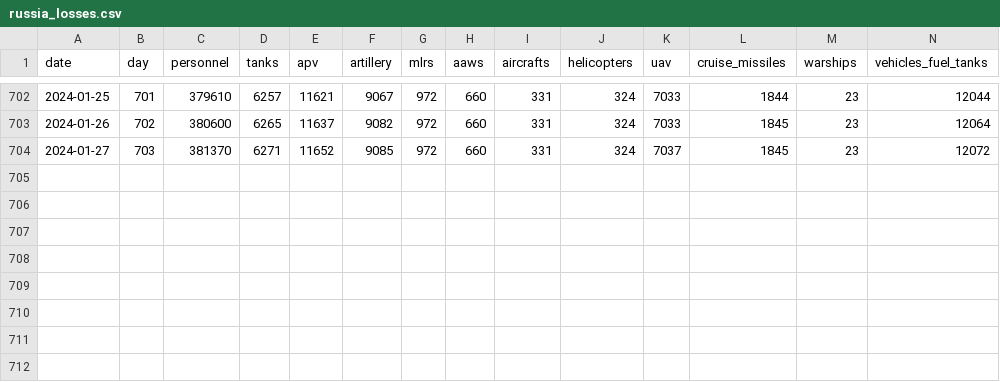
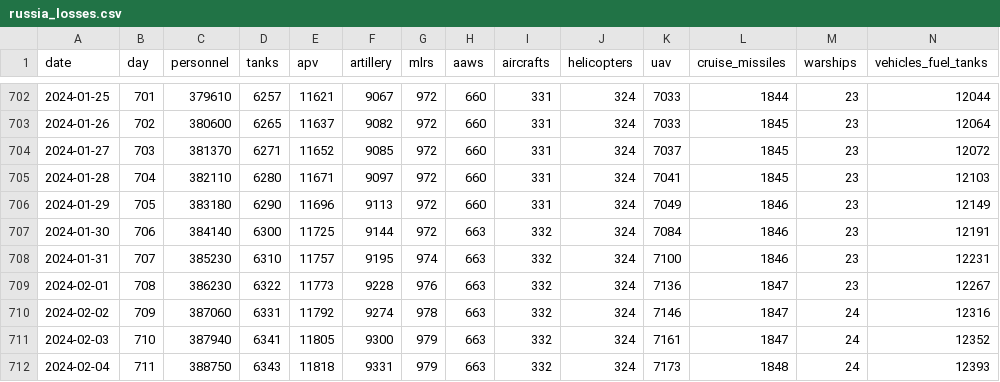
Before and after one commit to romansverdan/russian-Losses-in-Ukraine, a CSV file: data/russia_losses.csv, drawn as a sheet; only a part is shown, gaps mark what is left out; rows hold the shown columns only; the diff names each change by its address in the sheet, - before the commit and + after, or states it on an @@ line.

Commit message:
data update

```diff
--- a/data/russia_losses.csv
+++ b/data/russia_losses.csv
+row 705: 2024-01-28 | 704 | 382110 | 6280 | 11671 | 9097 | 972 | 660 | 331 | 324 | 7041 | 1845 | 23 | 12103
+row 706: 2024-01-29 | 705 | 383180 | 6290 | 11696 | 9113 | 972 | 660 | 331 | 324 | 7049 | 1846 | 23 | 12149
+row 707: 2024-01-30 | 706 | 384140 | 6300 | 11725 | 9144 | 972 | 663 | 332 | 324 | 7084 | 1846 | 23 | 12191
+row 708: 2024-01-31 | 707 | 385230 | 6310 | 11757 | 9195 | 974 | 663 | 332 | 324 | 7100 | 1846 | 23 | 12231
+row 709: 2024-02-01 | 708 | 386230 | 6322 | 11773 | 9228 | 976 | 663 | 332 | 324 | 7136 | 1847 | 23 | 12267
+row 710: 2024-02-02 | 709 | 387060 | 6331 | 11792 | 9274 | 978 | 663 | 332 | 324 | 7146 | 1847 | 24 | 12316
+row 711: 2024-02-03 | 710 | 387940 | 6341 | 11805 | 9300 | 979 | 663 | 332 | 324 | 7161 | 1847 | 24 | 12352
+row 712: 2024-02-04 | 711 | 388750 | 6343 | 11818 | 9331 | 979 | 663 | 332 | 324 | 7173 | 1848 | 24 | 12393
```
Also changed, not shown: 8 other files.
